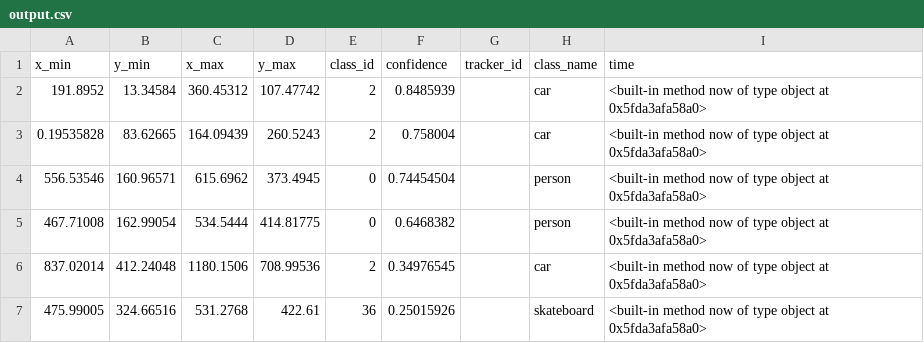
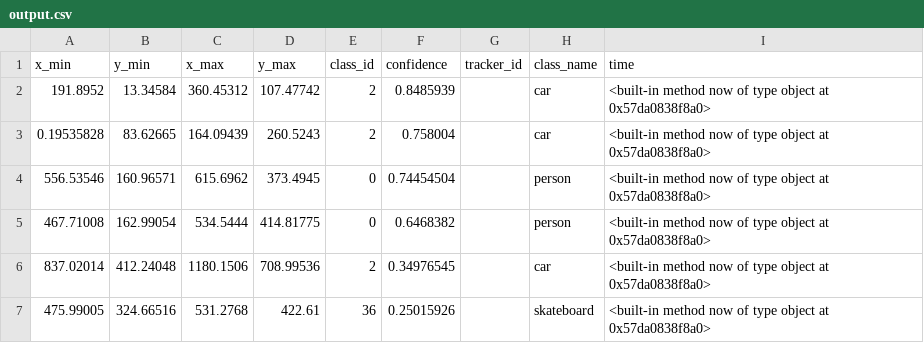
Before and after one commit to Apples4/MVP_BladeRunnerAI, a CSV file: output.csv, drawn as a sheet.

```diff
--- a/output.csv
+++ b/output.csv
@@ -1,7 +1,7 @@
 x_min,y_min,x_max,y_max,class_id,confidence,tracker_id,class_name,time
-191.8952,13.34584,360.45312,107.47742,2,0.8485939,,car,<built-in method now of type object at 0x5fda3afa58a0>
-0.19535828,83.62665,164.09439,260.5243,2,0.758004,,car,<built-in method now of type object at 0x5fda3afa58a0>
-556.53546,160.96571,615.6962,373.4945,0,0.74454504,,person,<built-in method now of type object at 0x5fda3afa58a0>
-467.71008,162.99054,534.5444,414.81775,0,0.6468382,,person,<built-in method now of type object at 0x5fda3afa58a0>
-837.02014,412.24048,1180.1506,708.99536,2,0.34976545,,car,<built-in method now of type object at 0x5fda3afa58a0>
-475.99005,324.66516,531.2768,422.61,36,0.25015926,,skateboard,<built-in method now of type object at 0x5fda3afa58a0>
+191.8952,13.34584,360.45312,107.47742,2,0.8485939,,car,<built-in method now of type object at 0x57da0838f8a0>
+0.19535828,83.62665,164.09439,260.5243,2,0.758004,,car,<built-in method now of type object at 0x57da0838f8a0>
+556.53546,160.96571,615.6962,373.4945,0,0.74454504,,person,<built-in method now of type object at 0x57da0838f8a0>
+467.71008,162.99054,534.5444,414.81775,0,0.6468382,,person,<built-in method now of type object at 0x57da0838f8a0>
+837.02014,412.24048,1180.1506,708.99536,2,0.34976545,,car,<built-in method now of type object at 0x57da0838f8a0>
+475.99005,324.66516,531.2768,422.61,36,0.25015926,,skateboard,<built-in method now of type object at 0x57da0838f8a0>
```
Also changed, not shown: 27 other files.
